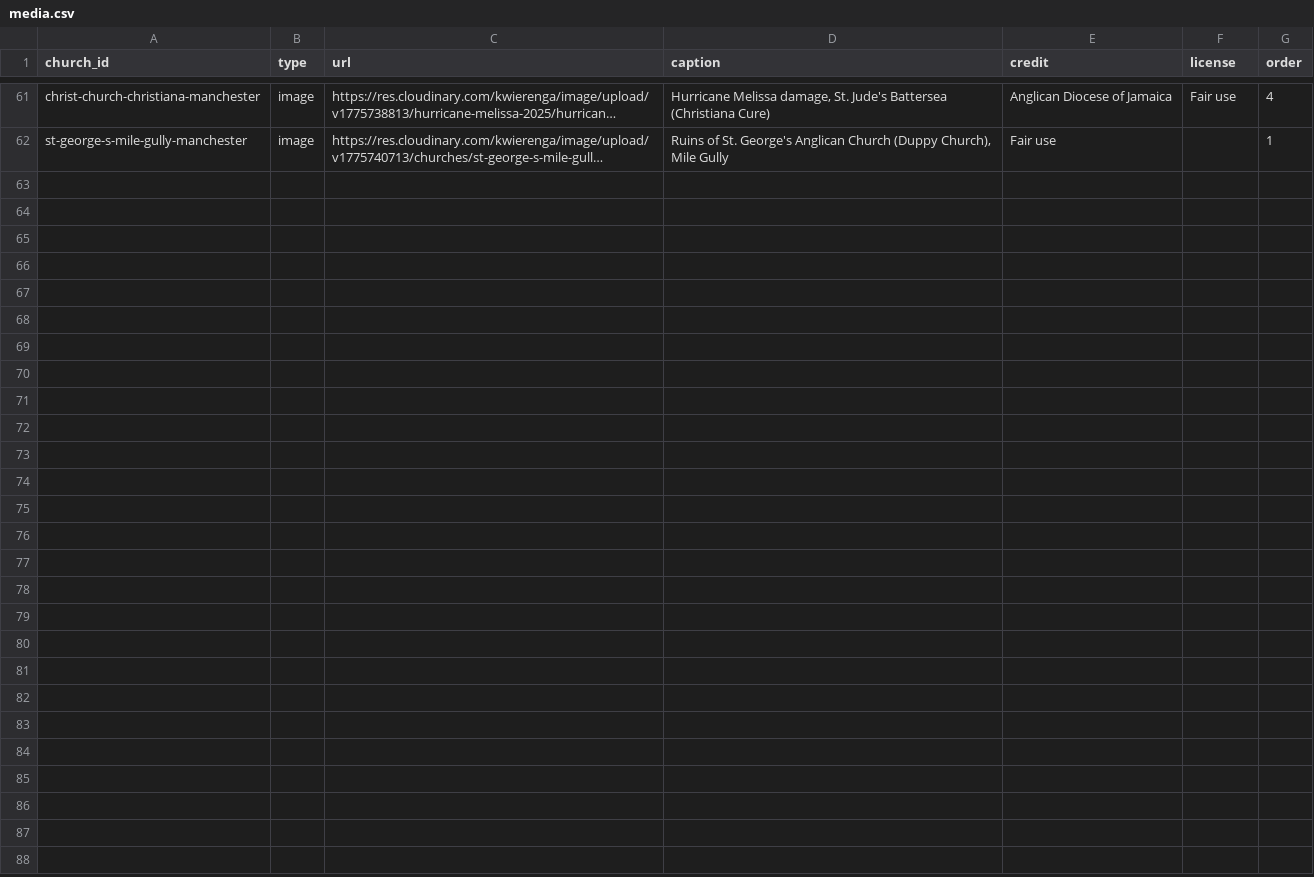
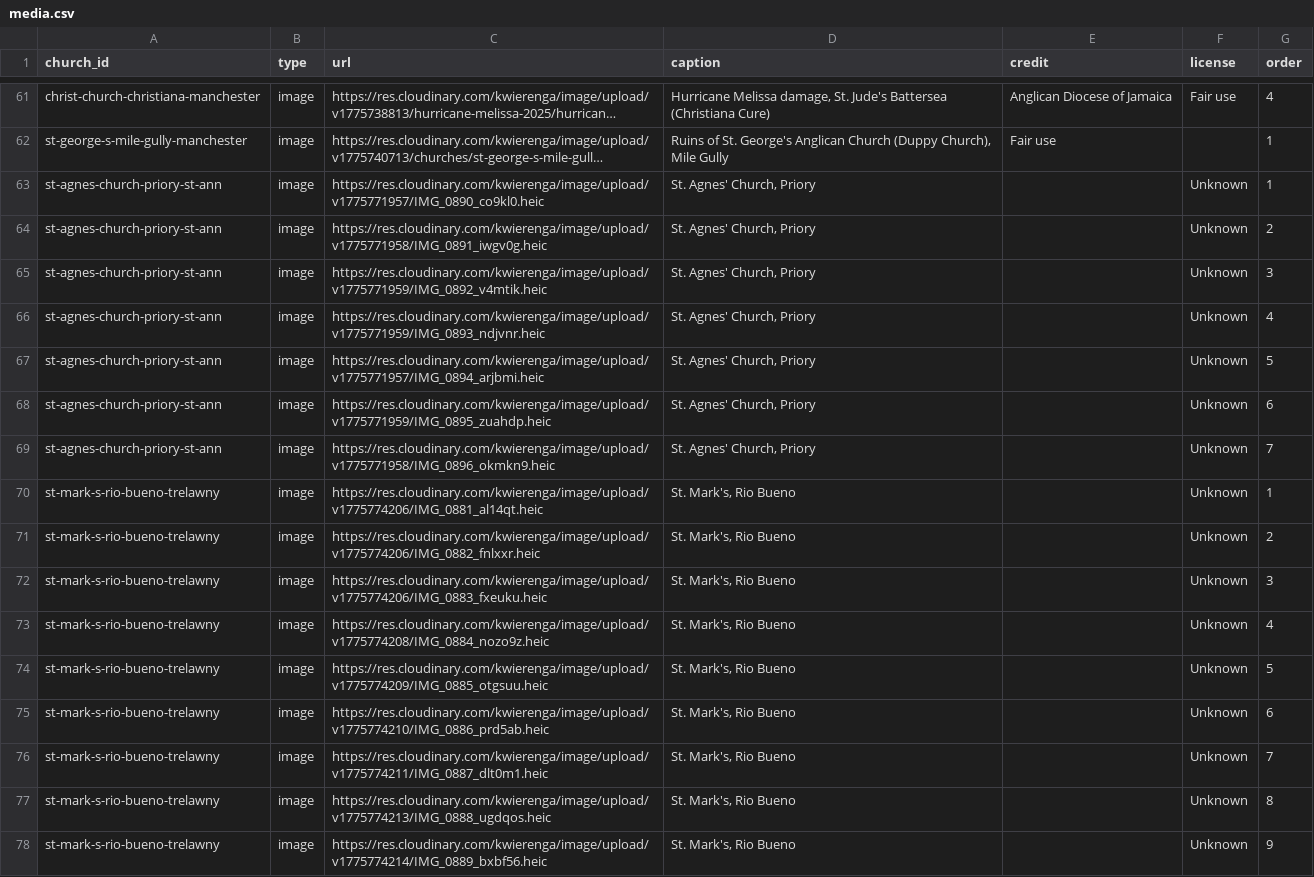
Before and after one commit to kwierenga/Anglican-Churches-in-Jamaica, a CSV file: data/media.csv, drawn as a sheet; only a part is shown, gaps mark what is left out; long unchanged cells end in …; the diff names each change by its address in the sheet, - before the commit and + after, or states it on an @@ line.

```diff
--- a/data/media.csv
+++ b/data/media.csv
+row 63: st-agnes-church-priory-st-ann | image | https://res.cloudinary.com/kwierenga/image/upload/v1775771957/IMG_0890_co9kl0.heic | St. Agnes' Church, Priory |  | Unknown | 1
+row 64: st-agnes-church-priory-st-ann | image | https://res.cloudinary.com/kwierenga/image/upload/v1775771958/IMG_0891_iwgv0g.heic | St. Agnes' Church, Priory |  | Unknown | 2
+row 65: st-agnes-church-priory-st-ann | image | https://res.cloudinary.com/kwierenga/image/upload/v1775771959/IMG_0892_v4mtik.heic | St. Agnes' Church, Priory |  | Unknown | 3
+row 66: st-agnes-church-priory-st-ann | image | https://res.cloudinary.com/kwierenga/image/upload/v1775771959/IMG_0893_ndjvnr.heic | St. Agnes' Church, Priory |  | Unknown | 4
+row 67: st-agnes-church-priory-st-ann | image | https://res.cloudinary.com/kwierenga/image/upload/v1775771957/IMG_0894_arjbmi.heic | St. Agnes' Church, Priory |  | Unknown | 5
+row 68: st-agnes-church-priory-st-ann | image | https://res.cloudinary.com/kwierenga/image/upload/v1775771959/IMG_0895_zuahdp.heic | St. Agnes' Church, Priory |  | Unknown | 6
+row 69: st-agnes-church-priory-st-ann | image | https://res.cloudinary.com/kwierenga/image/upload/v1775771958/IMG_0896_okmkn9.heic | St. Agnes' Church, Priory |  | Unknown | 7
+row 70: st-mark-s-rio-bueno-trelawny | image | https://res.cloudinary.com/kwierenga/image/upload/v1775774206/IMG_0881_al14qt.heic | St. Mark's, Rio Bueno |  | Unknown | 1
+row 71: st-mark-s-rio-bueno-trelawny | image | https://res.cloudinary.com/kwierenga/image/upload/v1775774206/IMG_0882_fnlxxr.heic | St. Mark's, Rio Bueno |  | Unknown | 2
+row 72: st-mark-s-rio-bueno-trelawny | image | https://res.cloudinary.com/kwierenga/image/upload/v1775774206/IMG_0883_fxeuku.heic | St. Mark's, Rio Bueno |  | Unknown | 3
+row 73: st-mark-s-rio-bueno-trelawny | image | https://res.cloudinary.com/kwierenga/image/upload/v1775774208/IMG_0884_nozo9z.heic | St. Mark's, Rio Bueno |  | Unknown | 4
+row 74: st-mark-s-rio-bueno-trelawny | image | https://res.cloudinary.com/kwierenga/image/upload/v1775774209/IMG_0885_otgsuu.heic | St. Mark's, Rio Bueno |  | Unknown | 5
+row 75: st-mark-s-rio-bueno-trelawny | image | https://res.cloudinary.com/kwierenga/image/upload/v1775774210/IMG_0886_prd5ab.heic | St. Mark's, Rio Bueno |  | Unknown | 6
+row 76: st-mark-s-rio-bueno-trelawny | image | https://res.cloudinary.com/kwierenga/image/upload/v1775774211/IMG_0887_dlt0m1.heic | St. Mark's, Rio Bueno |  | Unknown | 7
+row 77: st-mark-s-rio-bueno-trelawny | image | https://res.cloudinary.com/kwierenga/image/upload/v1775774213/IMG_0888_ugdqos.heic | St. Mark's, Rio Bueno |  | Unknown | 8
+row 78: st-mark-s-rio-bueno-trelawny | image | https://res.cloudinary.com/kwierenga/image/upload/v1775774214/IMG_0889_bxbf56.heic | St. Mark's, Rio Bueno |  | Unknown | 9
```
